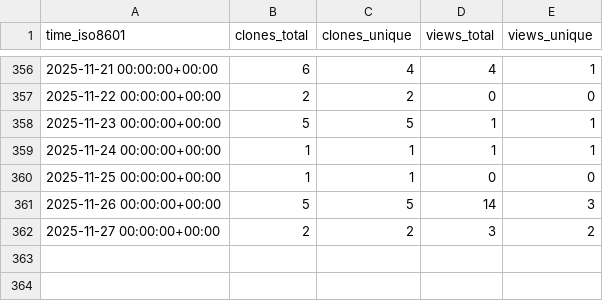
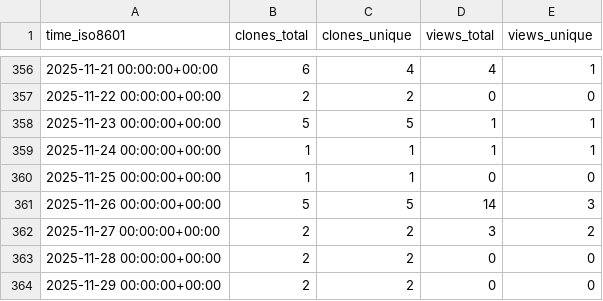
Before and after one commit to cubicleguy/imu_linux_example, a CSV file: cubicleguy/imu_linux_example/ghrs-data/views_clones_aggregate.csv, drawn as a sheet; only a part is shown, gaps mark what is left out.

```diff
--- a/cubicleguy/imu_linux_example/ghrs-data/views_clones_aggregate.csv
+++ b/cubicleguy/imu_linux_example/ghrs-data/views_clones_aggregate.csv
@@ -362 +362,3 @@ time_iso8601,clones_total,clones_unique,views_total,views_unique
 2025-11-27 00:00:00+00:00,2,2,3,2
+2025-11-28 00:00:00+00:00,2,2,0,0
+2025-11-29 00:00:00+00:00,2,2,0,0
```
Also changed, not shown: 1 other file.
